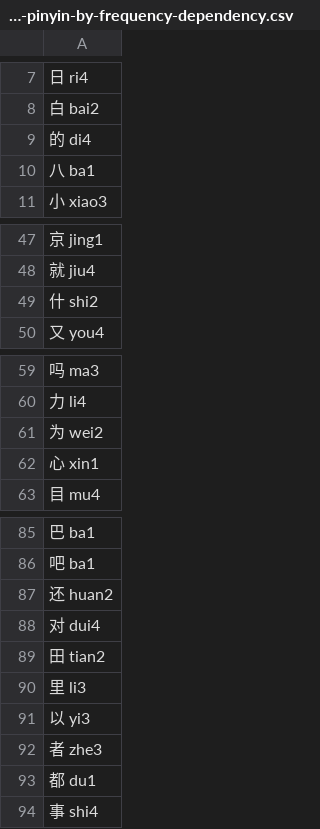
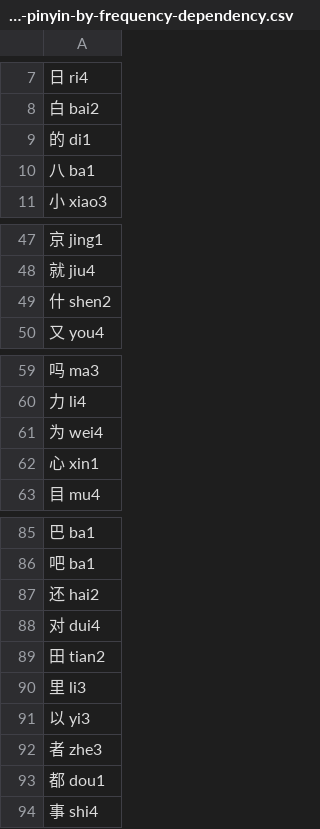
Before and after one commit to sph-mn/hanyu, a CSV file: data/characters-pinyin-by-frequency-dependency.csv, drawn as a sheet; only a part is shown, gaps mark what is left out; the diff covers the shown part only.

```diff
--- a/data/characters-pinyin-by-frequency-dependency.csv
+++ b/data/characters-pinyin-by-frequency-dependency.csv
@@ -8,3 +8,3 @@
 白 bai2
-的 di4
+的 di1
 八 ba1
@@ -48,3 +48,3 @@
 就 jiu4
-什 shi2
+什 shen2
 又 you4
@@ -60,3 +60,3 @@
 力 li4
-为 wei2
+为 wei4
 心 xin1
@@ -86,3 +86,3 @@
 吧 ba1
-还 huan2
+还 hai2
 对 dui4
@@ -92,3 +92,3 @@
 者 zhe3
-都 du1
+都 dou1
 事 shi4
```
Also changed, not shown: 132 edited cells elsewhere in this file, data/additional-translations.csv, data/characters-learning-extended.csv, 11 other files.
